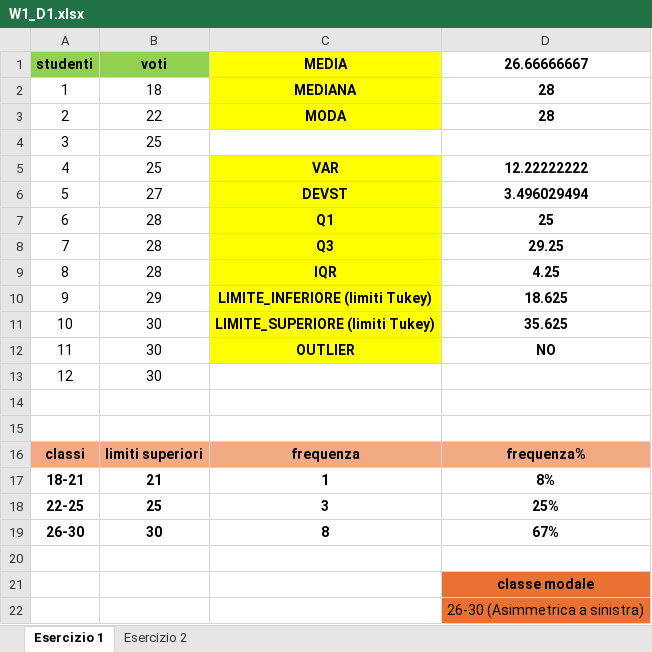
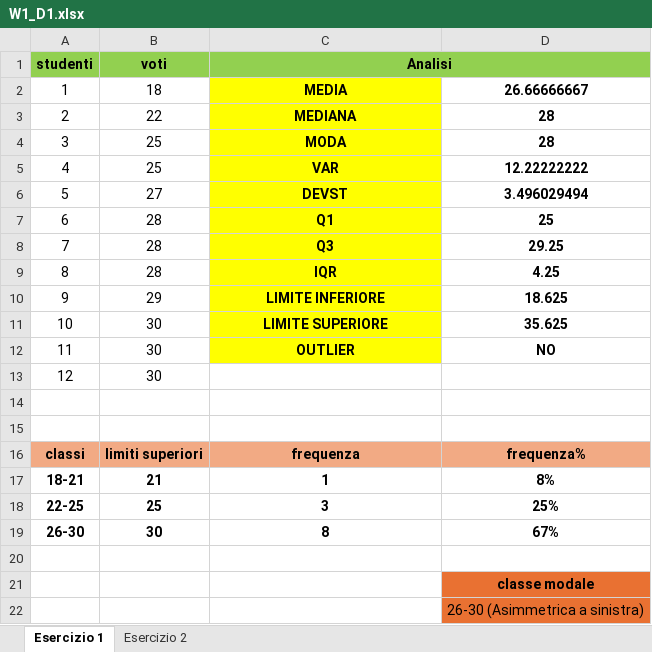
Before and after one commit to andrmarcucci24-rgb/DAPT0326IT---EPICOD-Data-Analysis-AI, an Excel workbook: M2_Statistica_&_Excel/W1_D1.xlsx, sheet Esercizio 1, drawn as a sheet; values as stored, in another font and other column widths than the file's, no borders; charts and pictures not drawn; the diff names each change by its address in the sheet, - before the commit and + after, or states it on an @@ line.

```diff
--- a/M2_Statistica_&_Excel/W1_D1.xlsx (sheet Esercizio 1)
+++ b/M2_Statistica_&_Excel/W1_D1.xlsx (sheet Esercizio 1)
-C1: MEDIA
+C1: Analisi
-C1 fill: #FFFF00
+C1 fill: #92D050
+C1:D1 merged
-D1: 26.66666667
+D1: (empty)
-D1 fill: none
+D1 fill: #92D050
-C2 (Analisi): MEDIANA
+C2 (Analisi): MEDIA
-D2: 28
+D2: 26.66666667
-C3 (Analisi): MODA
+C3 (Analisi): MEDIANA
-C4 (Analisi): (empty)
+C4 (Analisi): MODA
-C4 fill: none
+C4 fill: #FFFF00
-D4: (empty)
+D4: 28
-C10 (Analisi): LIMITE_INFERIORE (limiti Tukey)
+C10 (Analisi): LIMITE INFERIORE
-C11 (Analisi): LIMITE_SUPERIORE (limiti Tukey)
+C11 (Analisi): LIMITE SUPERIORE
```
Also changed, not shown: sheet Esercizio 2, formulas that keep their value, M2_Statistica_&_Excel/W1_D4.xlsx, M2_Statistica_&_Excel/W2_D1.xlsx, 1 other file.
